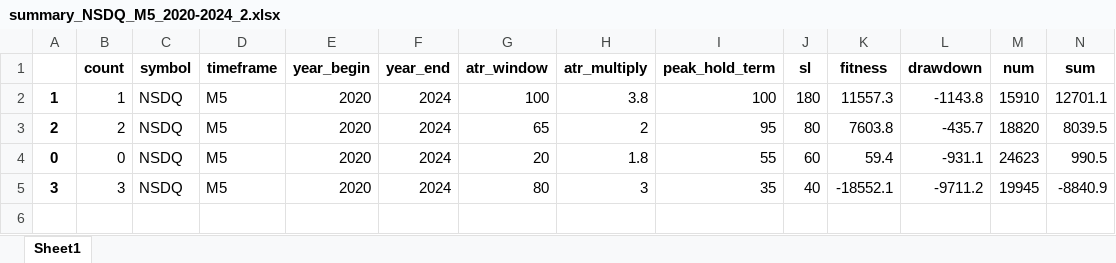
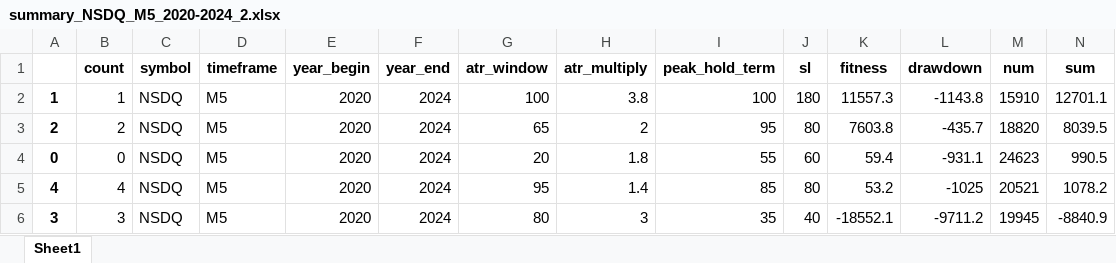
Before and after one commit to Trader-IKU/TradeBot, an Excel workbook: result/TrailATR/summary_NSDQ_M5_2020-2024_2.xlsx, sheet Sheet1, drawn as a sheet; only a part is shown; values as stored, in another font and other column widths than the file's, no borders; rows hold the shown columns only; the diff names each change by its address in the sheet, - before the commit and + after, or states it on an @@ line.

```diff
--- a/result/TrailATR/summary_NSDQ_M5_2020-2024_2.xlsx (sheet Sheet1)
+++ b/result/TrailATR/summary_NSDQ_M5_2020-2024_2.xlsx (sheet Sheet1)
+row 5: 4 | 4 | NSDQ | M5 | 2020 | 2024 | 95 | 1.4 | 85 | 80 | 53.2 | -1025 | 20521 | 1078.2
```
Also changed, not shown: 7 other files.
